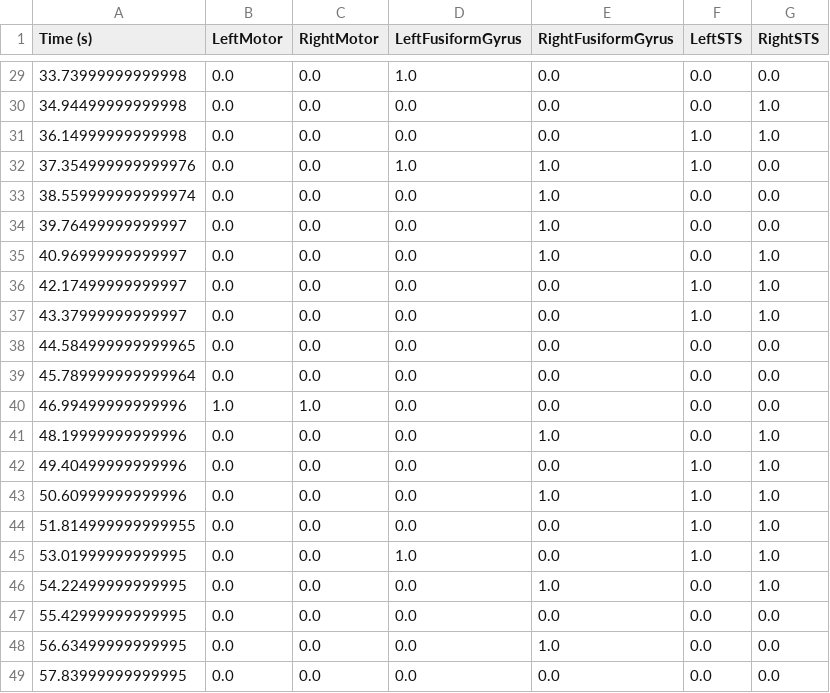
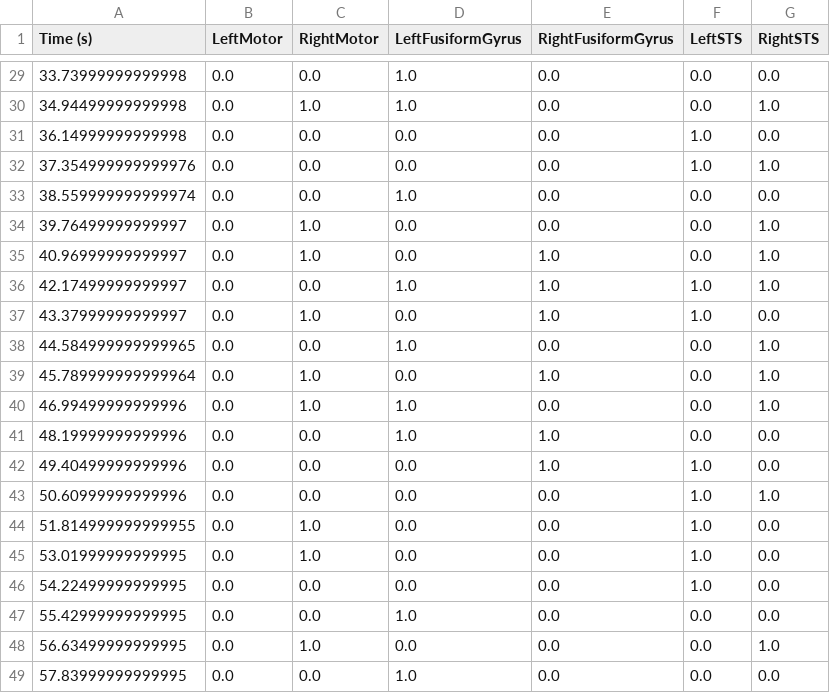
Before and after one commit to Hmamouche/BrainPredict, a CSV file: Demo/Outputs/predictions.csv, drawn as a sheet; only a part is shown, gaps mark what is left out; the diff covers the shown part only.

```diff
--- a/Demo/Outputs/predictions.csv
+++ b/Demo/Outputs/predictions.csv
@@ -29,21 +29,21 @@ Time (s);LeftMotor;RightMotor;LeftFusiformGyrus;RightFusiformGyrus;LeftSTS;Right
 33.73999999999998;0.0;0.0;1.0;0.0;0.0;0.0
-34.94499999999998;0.0;0.0;0.0;0.0;0.0;1.0
-36.14999999999998;0.0;0.0;0.0;0.0;1.0;1.0
-37.354999999999976;0.0;0.0;1.0;1.0;1.0;0.0
-38.559999999999974;0.0;0.0;0.0;1.0;0.0;0.0
-39.76499999999997;0.0;0.0;0.0;1.0;0.0;0.0
-40.96999999999997;0.0;0.0;0.0;1.0;0.0;1.0
-42.17499999999997;0.0;0.0;0.0;0.0;1.0;1.0
-43.37999999999997;0.0;0.0;0.0;0.0;1.0;1.0
-44.584999999999965;0.0;0.0;0.0;0.0;0.0;0.0
-45.789999999999964;0.0;0.0;0.0;0.0;0.0;0.0
-46.99499999999996;1.0;1.0;0.0;0.0;0.0;0.0
-48.19999999999996;0.0;0.0;0.0;1.0;0.0;1.0
-49.40499999999996;0.0;0.0;0.0;0.0;1.0;1.0
-50.60999999999996;0.0;0.0;0.0;1.0;1.0;1.0
-51.814999999999955;0.0;0.0;0.0;0.0;1.0;1.0
-53.01999999999995;0.0;0.0;1.0;0.0;1.0;1.0
-54.22499999999995;0.0;0.0;0.0;1.0;0.0;1.0
-55.42999999999995;0.0;0.0;0.0;0.0;0.0;0.0
-56.63499999999995;0.0;0.0;0.0;1.0;0.0;0.0
-57.83999999999995;0.0;0.0;0.0;0.0;0.0;0.0
+34.94499999999998;0.0;1.0;1.0;0.0;0.0;1.0
+36.14999999999998;0.0;0.0;0.0;0.0;1.0;0.0
+37.354999999999976;0.0;0.0;0.0;0.0;1.0;1.0
+38.559999999999974;0.0;0.0;1.0;0.0;0.0;0.0
+39.76499999999997;0.0;1.0;0.0;0.0;0.0;1.0
+40.96999999999997;0.0;1.0;0.0;1.0;0.0;1.0
+42.17499999999997;0.0;0.0;1.0;1.0;1.0;1.0
+43.37999999999997;0.0;1.0;0.0;1.0;1.0;0.0
+44.584999999999965;0.0;0.0;1.0;0.0;0.0;1.0
+45.789999999999964;0.0;1.0;0.0;1.0;0.0;1.0
+46.99499999999996;0.0;1.0;1.0;0.0;0.0;1.0
+48.19999999999996;0.0;0.0;1.0;1.0;0.0;0.0
+49.40499999999996;0.0;0.0;0.0;1.0;1.0;0.0
+50.60999999999996;0.0;0.0;0.0;0.0;1.0;1.0
+51.814999999999955;0.0;1.0;0.0;0.0;1.0;0.0
+53.01999999999995;0.0;1.0;0.0;0.0;1.0;0.0
+54.22499999999995;0.0;0.0;0.0;0.0;1.0;0.0
+55.42999999999995;0.0;0.0;1.0;0.0;0.0;0.0
+56.63499999999995;0.0;1.0;0.0;0.0;0.0;1.0
+57.83999999999995;0.0;0.0;1.0;0.0;0.0;0.0
```
Also changed, not shown: 55 edited cells elsewhere in this file, Demo/Outputs/predictors.csv, 18 other files.
